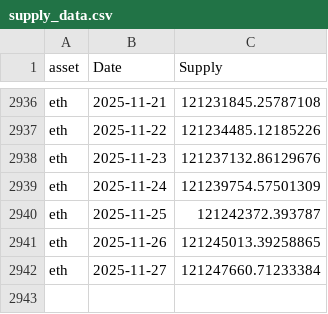
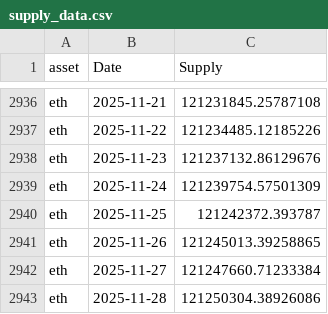
Before and after one commit to dlwpsms3gkrsus-glitch/crypto_price_vs_spot_etf_flow-chart, a CSV file: supply_data.csv, drawn as a sheet; only a part is shown, gaps mark what is left out; the diff names each change by its address in the sheet, - before the commit and + after, or states it on an @@ line.

```diff
--- a/supply_data.csv
+++ b/supply_data.csv
+row 2943: eth | 2025-11-28 | 121250304.38926086
```
Also changed, not shown: bitcoin_etf_total_flow.csv, btc_price_2024-01-11_to_today.csv, 11 other files.
